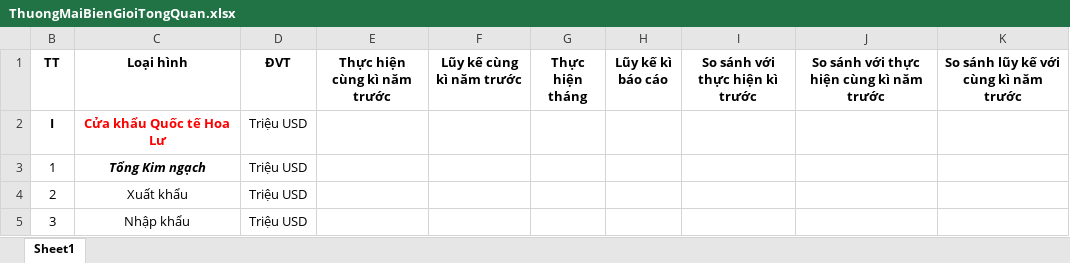
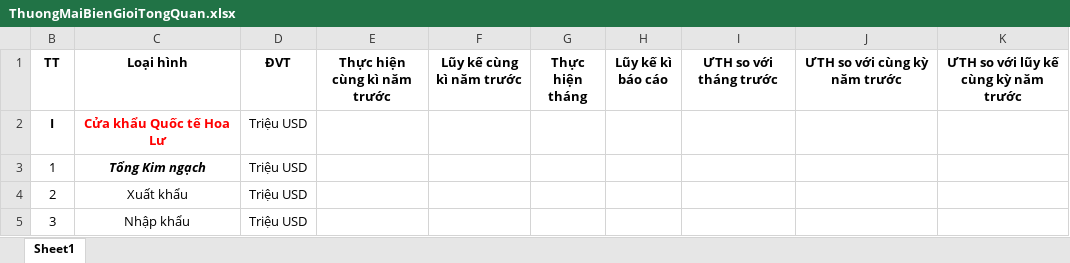
Before and after one commit to GithubVNPT-BPC/industrial-and-commercial-facilities, an Excel workbook: src/assets/ExcelSample/ThuongMaiBienGioiTongQuan.xlsx, sheet Sheet1, drawn as a sheet; only a part is shown; values as stored, in another font and other column widths than the file's, no borders; the diff names each change by its address in the sheet, - before the commit and + after, or states it on an @@ line.

```diff
--- a/src/assets/ExcelSample/ThuongMaiBienGioiTongQuan.xlsx (sheet Sheet1)
+++ b/src/assets/ExcelSample/ThuongMaiBienGioiTongQuan.xlsx (sheet Sheet1)
-I1: So sánh với thực hiện kì trước
+I1: ƯTH so với tháng trước
-J1: So sánh với thực hiện cùng kì năm trước
+J1: ƯTH so với cùng kỳ năm trước
-K1: So sánh lũy kế với cùng kì năm trước
+K1: ƯTH so với lũy kế cùng kỳ năm trước
```
Also changed, not shown: 2 other files.
